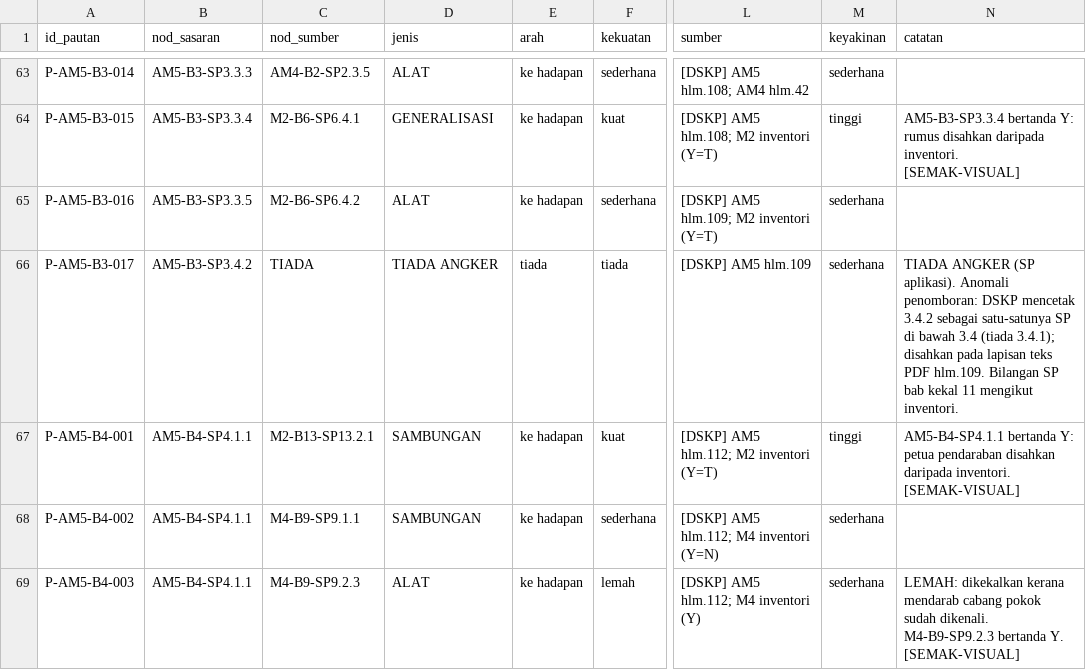
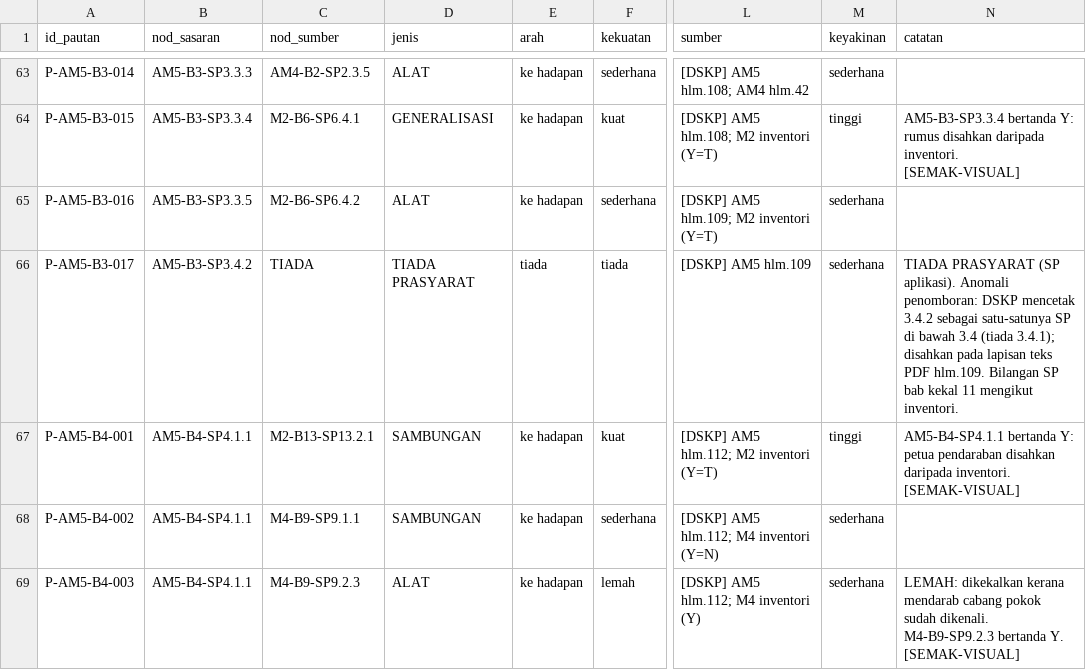
Before and after one commit to cikgujep/pemetaan-topikal-matematik, a CSV file: pautan_AM5.csv, drawn as a sheet; only a part is shown, gaps mark what is left out; the diff covers the shown part only; the diff names each change by its address in the sheet, - before the commit and + after, or states it on an @@ line.

```diff
--- a/pautan_AM5.csv
+++ b/pautan_AM5.csv
-D66 (jenis): TIADA ANGKER
+D66 (jenis): TIADA PRASYARAT
-N66 (catatan): TIADA ANGKER (SP aplikasi).…
+N66 (catatan): TIADA PRASYARAT (SP aplikasi).…
```
Also changed, not shown: 21 edited cells elsewhere in this file, pautan_AM4.csv, 8 other files.
